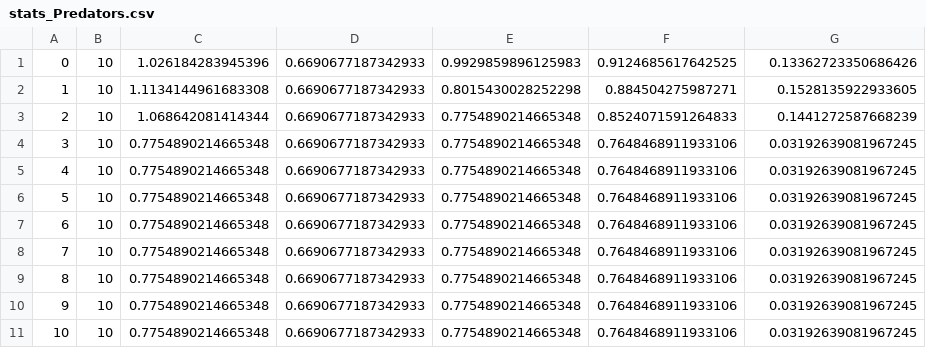
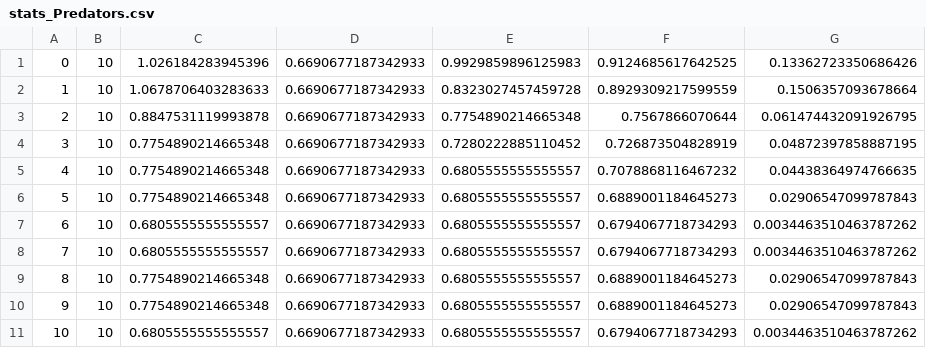
Before and after one commit to wamuumu/bio-labs, a CSV file: Lab10/stats_Predators.csv, drawn as a sheet.

```diff
--- a/Lab10/stats_Predators.csv
+++ b/Lab10/stats_Predators.csv
@@ -1,11 +1,11 @@
 0, 10, 1.026184283945396, 0.6690677187342933, 0.9929859896125983, 0.9124685617642525, 0.13362723350686426
-1, 10, 1.1134144961683308, 0.6690677187342933, 0.8015430028252298, 0.884504275987271, 0.1528135922933605
-2, 10, 1.068642081414344, 0.6690677187342933, 0.7754890214665348, 0.8524071591264833, 0.1441272587668239
-3, 10, 0.7754890214665348, 0.6690677187342933, 0.7754890214665348, 0.7648468911933106, 0.03192639081967245
-4, 10, 0.7754890214665348, 0.6690677187342933, 0.7754890214665348, 0.7648468911933106, 0.03192639081967245
-5, 10, 0.7754890214665348, 0.6690677187342933, 0.7754890214665348, 0.7648468911933106, 0.03192639081967245
-6, 10, 0.7754890214665348, 0.6690677187342933, 0.7754890214665348, 0.7648468911933106, 0.03192639081967245
-7, 10, 0.7754890214665348, 0.6690677187342933, 0.7754890214665348, 0.7648468911933106, 0.03192639081967245
-8, 10, 0.7754890214665348, 0.6690677187342933, 0.7754890214665348, 0.7648468911933106, 0.03192639081967245
-9, 10, 0.7754890214665348, 0.6690677187342933, 0.7754890214665348, 0.7648468911933106, 0.03192639081967245
-10, 10, 0.7754890214665348, 0.6690677187342933, 0.7754890214665348, 0.7648468911933106, 0.03192639081967245
+1, 10, 1.0678706403283633, 0.6690677187342933, 0.8323027457459728, 0.8929309217599559, 0.1506357093678664
+2, 10, 0.8847531119993878, 0.6690677187342933, 0.7754890214665348, 0.7567866070644, 0.061474432091926795
+3, 10, 0.7754890214665348, 0.6690677187342933, 0.7280222885110452, 0.726873504828919, 0.04872397858887195
+4, 10, 0.7754890214665348, 0.6690677187342933, 0.6805555555555557, 0.7078868116467232, 0.04438364974766635
+5, 10, 0.7754890214665348, 0.6690677187342933, 0.6805555555555557, 0.6889001184645273, 0.02906547099787843
+6, 10, 0.6805555555555557, 0.6690677187342933, 0.6805555555555557, 0.6794067718734293, 0.0034463510463787262
+7, 10, 0.6805555555555557, 0.6690677187342933, 0.6805555555555557, 0.6794067718734293, 0.0034463510463787262
+8, 10, 0.7754890214665348, 0.6690677187342933, 0.6805555555555557, 0.6889001184645273, 0.02906547099787843
+9, 10, 0.7754890214665348, 0.6690677187342933, 0.6805555555555557, 0.6889001184645273, 0.02906547099787843
+10, 10, 0.6805555555555557, 0.6690677187342933, 0.6805555555555557, 0.6794067718734293, 0.0034463510463787262
```
Also changed, not shown: Lab10/individuals_Predators.csv, Lab10/individuals_Preys.csv, 4 other files.
